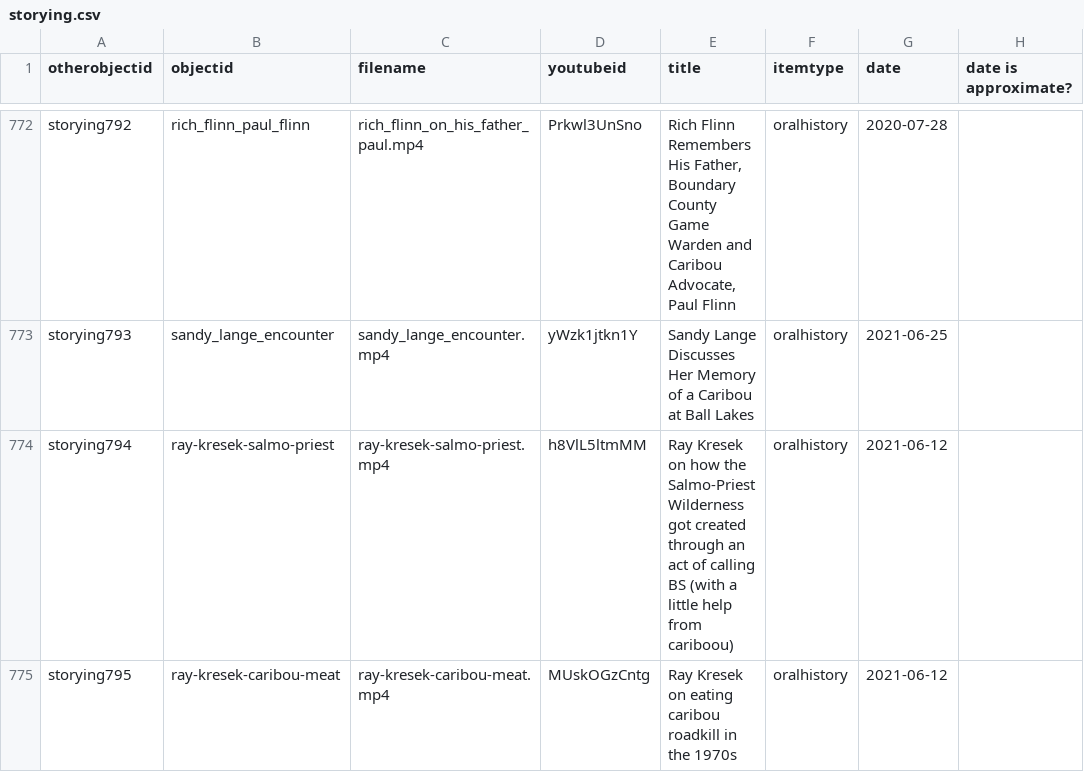
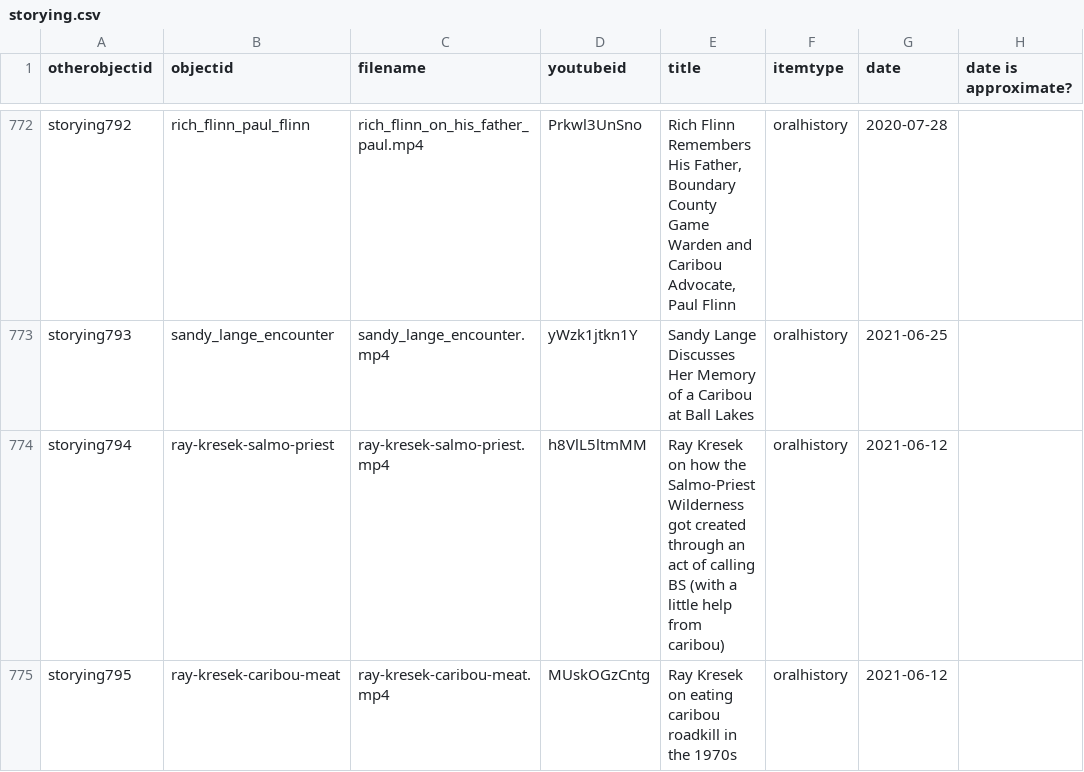
Before and after one commit to thecdil/storying_combined, a CSV file: _data/storying.csv, drawn as a sheet; only a part is shown, gaps mark what is left out; the diff names each change by its address in the sheet, - before the commit and + after, or states it on an @@ line.

Commit message:
bug fix

```diff
--- a/_data/storying.csv
+++ b/_data/storying.csv
-E774 (title): …help from cariboou)
+E774 (title): …help from caribou)
```
